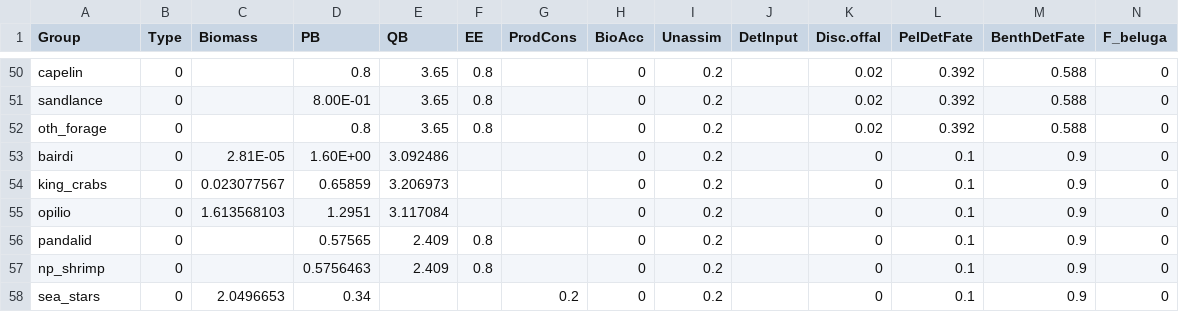
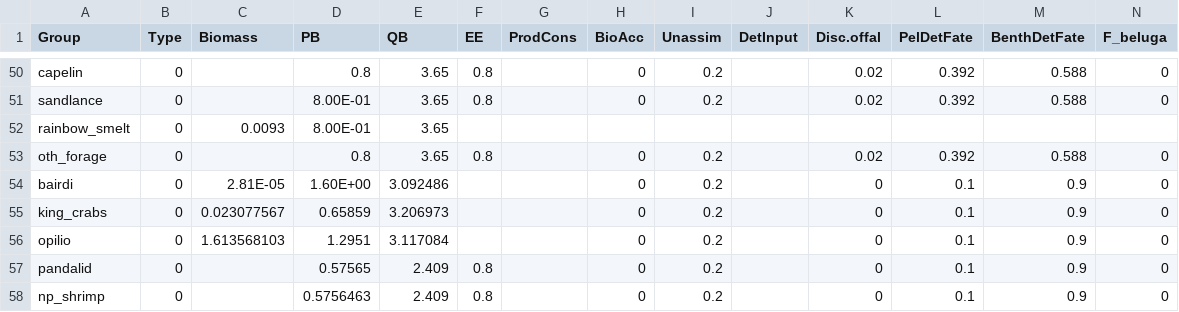
Before and after one commit to aw2113/aclim_nbs_rpath, a CSV file: model/nbs_2010_base.csv, drawn as a sheet; only a part is shown, gaps mark what is left out; the shorter side is filled out with more unchanged rows; rows hold the shown columns only; the diff names each change by its address in the sheet, - before the commit and + after, or states it on an @@ line.

```diff
--- a/model/nbs_2010_base.csv
+++ b/model/nbs_2010_base.csv
+row 52: rainbow_smelt | 0 | 0.0093 | 8.00E-01 | 3.65
```
Also changed, not shown: model/nbs_2010_diet.csv.
